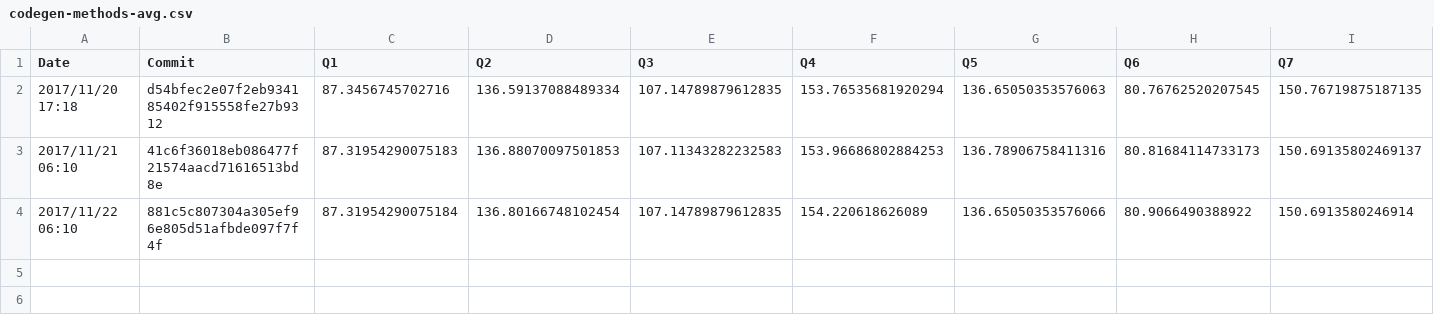
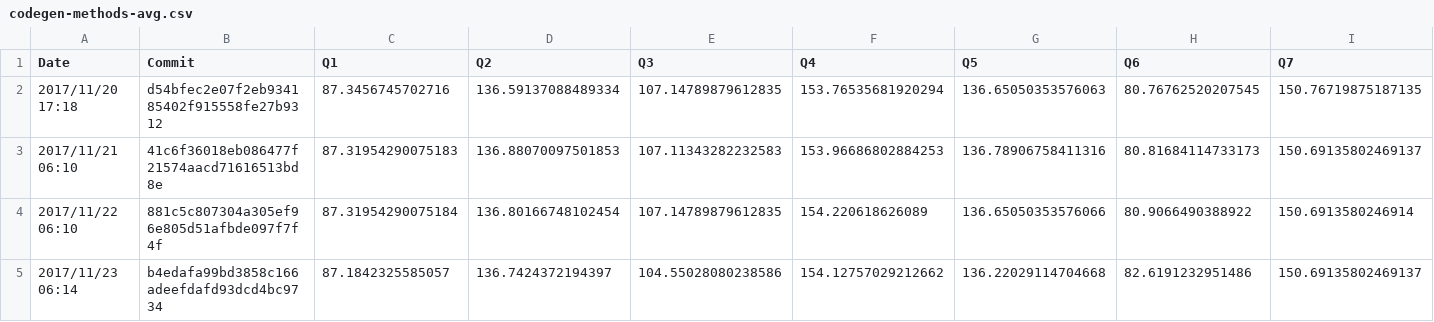
Before and after one commit to maropu/spark-tpcds-datagen, a CSV file: reports/metrics/codegen-methods-avg.csv, drawn as a sheet; only a part is shown; rows hold the shown columns only; the diff names each change by its address in the sheet, - before the commit and + after, or states it on an @@ line.

Commit message:
[AUTOMATICALLY GENERATED] Update TPCDS reports in 2017/11/23 06:14

```diff
--- a/reports/metrics/codegen-methods-avg.csv
+++ b/reports/metrics/codegen-methods-avg.csv
+row 5: 2017/11/23 06:14 | b4edafa99bd3858c166adeefdafd93dcd4bc9734 | 87.1842325585057 | 136.7424372194397 | 104.55028080238586 | 154.12757029212662 | 136.22029114704668 | 82.6191232951486 | 150.69135802469137
```
Also changed, not shown: reports/metrics/codegen-classes-avg.csv, reports/metrics/codegen-classes-max.csv, 3 other files.
